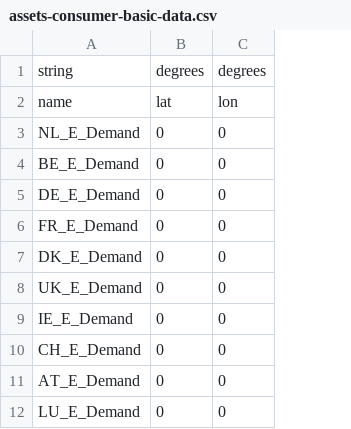
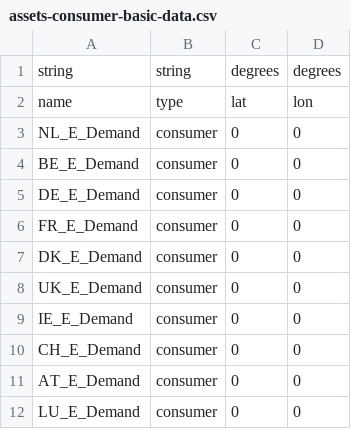
Before and after one commit to TulipaEnergy/Tulipa-OBZ-CaseStudy, a CSV file: user-input-files/assets-consumer-basic-data.csv, drawn as a sheet; only a part is shown; the diff names each change by its address in the sheet, - before the commit and + after, or states it on an @@ line.

```diff
--- a/user-input-files/assets-consumer-basic-data.csv
+++ b/user-input-files/assets-consumer-basic-data.csv
+column B, rows 1-12: string | type | consumer | consumer | consumer | consumer | consumer | consumer | consumer | consumer | consumer | consumer
```
Also changed, not shown: user-input-files/assets-hub-basic-data.csv, user-input-files/assets-producer-basic-data.csv, 2 other files.
